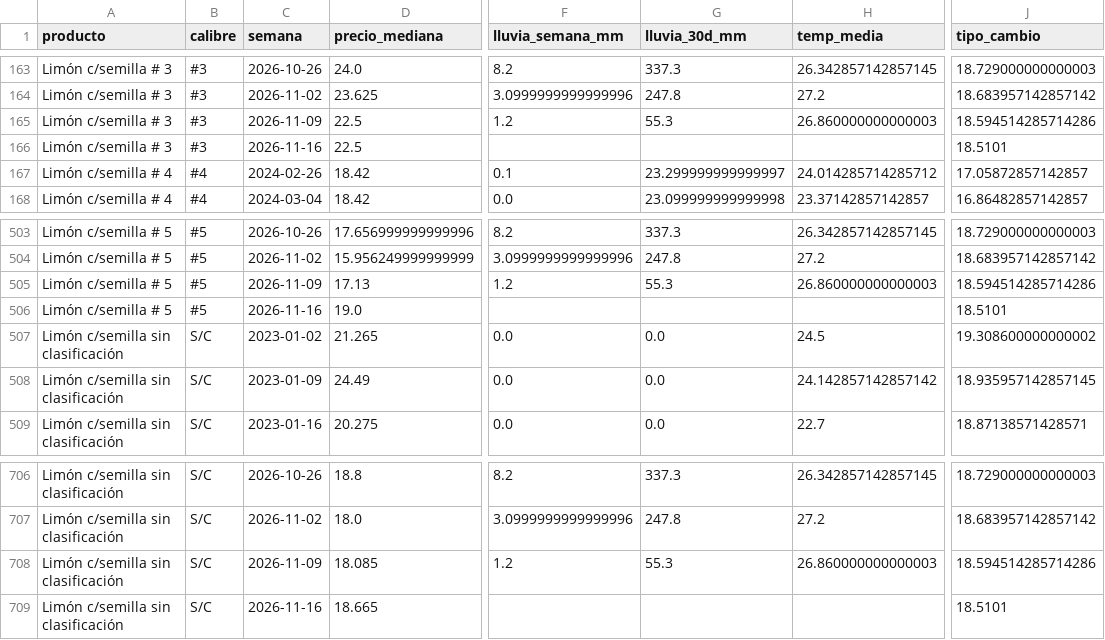
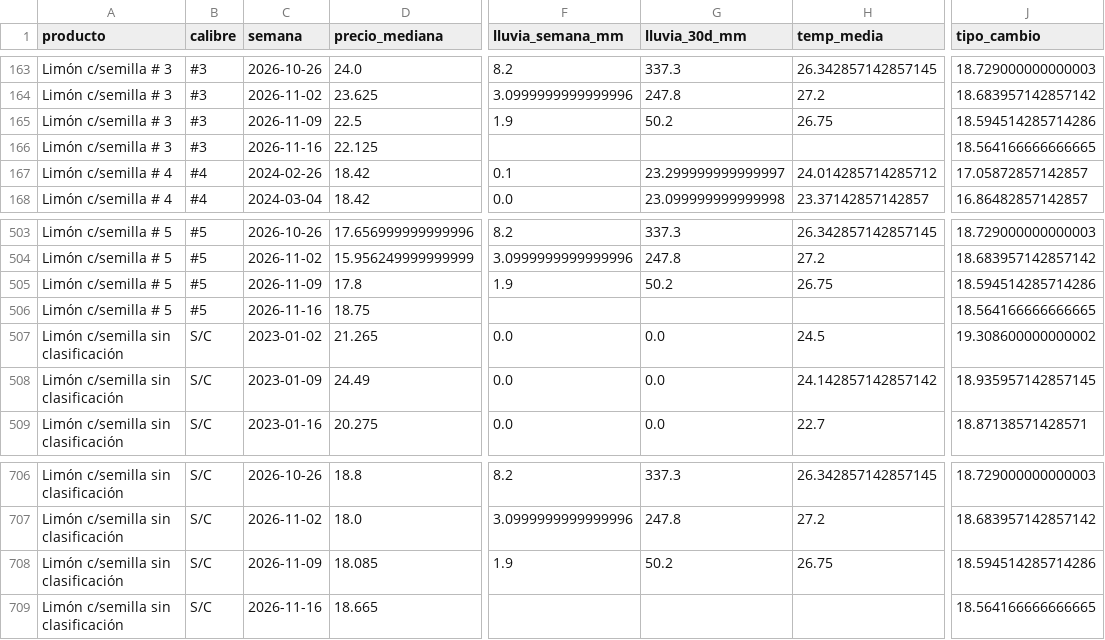
Before and after one commit to estrecard/Proyecto_Limones, a CSV file: data/gold/limon_semanal_nacional.csv, drawn as a sheet; only a part is shown, gaps mark what is left out; the diff names each change by its address in the sheet, - before the commit and + after, or states it on an @@ line.

```diff
--- a/data/gold/limon_semanal_nacional.csv
+++ b/data/gold/limon_semanal_nacional.csv
-F165 (lluvia_semana_mm): 1.2
+F165 (lluvia_semana_mm): 1.9
-G165 (lluvia_30d_mm): 55.3
+G165 (lluvia_30d_mm): 50.2
-H165 (temp_media): 26.860000000000003
+H165 (temp_media): 26.75
-D166 (precio_mediana): 22.5
+D166 (precio_mediana): 22.125
-J166 (tipo_cambio): 18.5101
+J166 (tipo_cambio): 18.564166666666665
-D505 (precio_mediana): 17.13
+D505 (precio_mediana): 17.8
-F505 (lluvia_semana_mm): 1.2
+F505 (lluvia_semana_mm): 1.9
-G505 (lluvia_30d_mm): 55.3
+G505 (lluvia_30d_mm): 50.2
-H505 (temp_media): 26.860000000000003
+H505 (temp_media): 26.75
-D506 (precio_mediana): 19.0
+D506 (precio_mediana): 18.75
-J506 (tipo_cambio): 18.5101
+J506 (tipo_cambio): 18.564166666666665
-F708 (lluvia_semana_mm): 1.2
+F708 (lluvia_semana_mm): 1.9
-G708 (lluvia_30d_mm): 55.3
+G708 (lluvia_30d_mm): 50.2
-H708 (temp_media): 26.860000000000003
+H708 (temp_media): 26.75
-J709 (tipo_cambio): 18.5101
+J709 (tipo_cambio): 18.564166666666665
```
Also changed, not shown: data/quarantine/sniim_cuarentena.csv, data/silver/banxico.csv, 36 other files.
